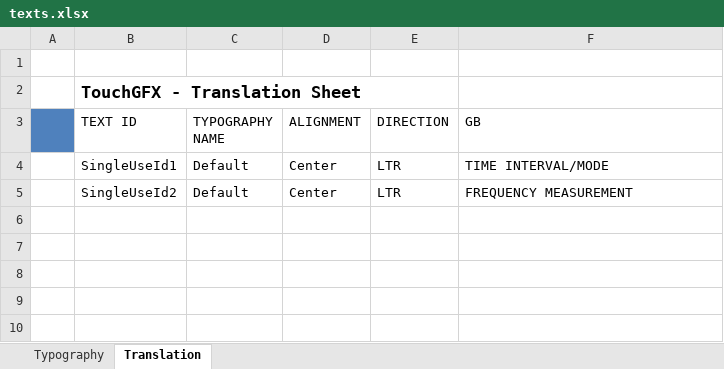
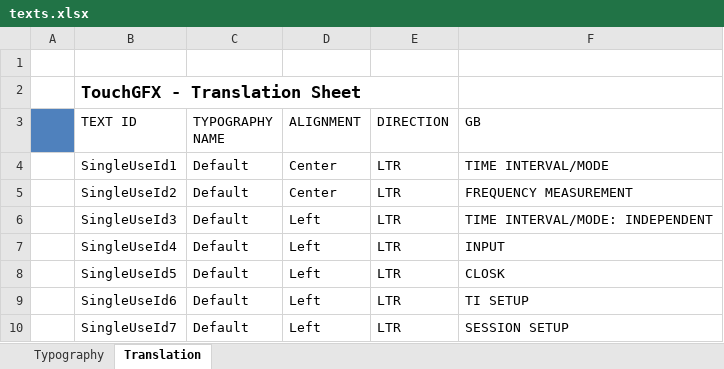
Before and after one commit to KacperJanowski98/STM32F7-TouchGFX-GUI-Time_counter, an Excel workbook: TouchGFX/assets/texts/texts.xlsx, sheet Translation, drawn as a sheet; values as stored, in another font and other column widths than the file's, no borders; the diff names each change by its address in the sheet, - before the commit and + after, or states it on an @@ line.

Commit message:
Created configure template for TIME mode.

```diff
--- a/TouchGFX/assets/texts/texts.xlsx (sheet Translation)
+++ b/TouchGFX/assets/texts/texts.xlsx (sheet Translation)
+row 6:  | SingleUseId3 | Default | Left | LTR | TIME INTERVAL/MODE: INDEPENDENT
+row 7:  | SingleUseId4 | Default | Left | LTR | INPUT
+row 8:  | SingleUseId5 | Default | Left | LTR | CLOSK
+row 9:  | SingleUseId6 | Default | Left | LTR | TI SETUP
+row 10:  | SingleUseId7 | Default | Left | LTR | SESSION SETUP
```
Also changed, not shown: 41 other files.
